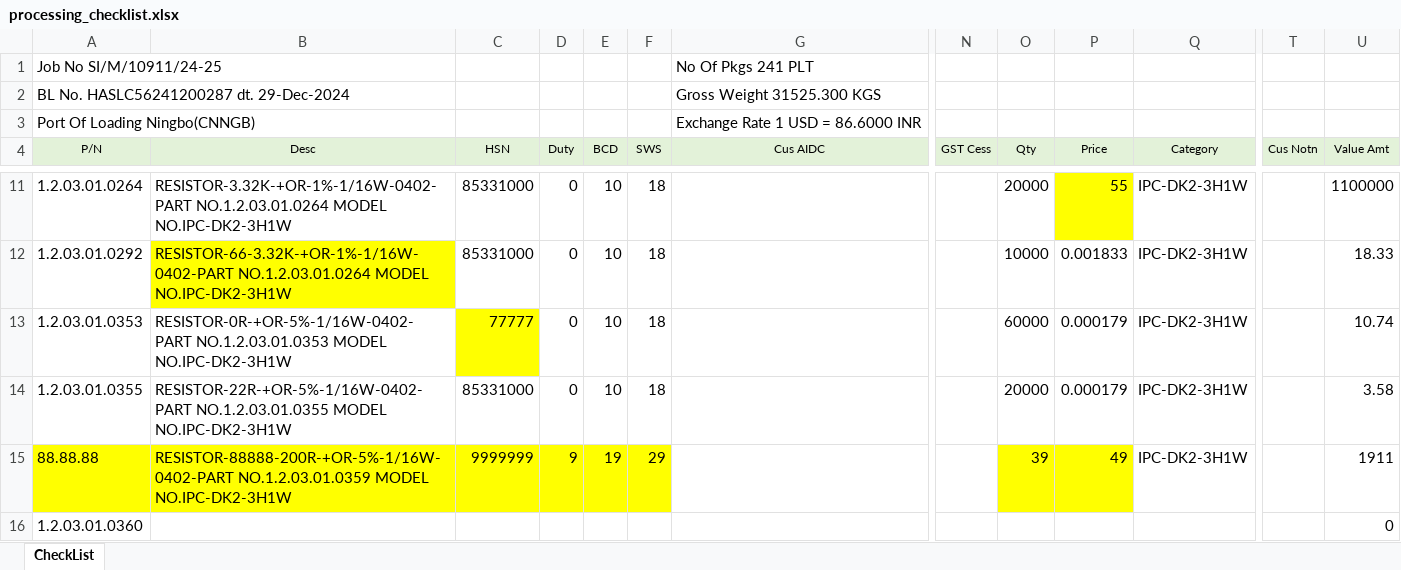
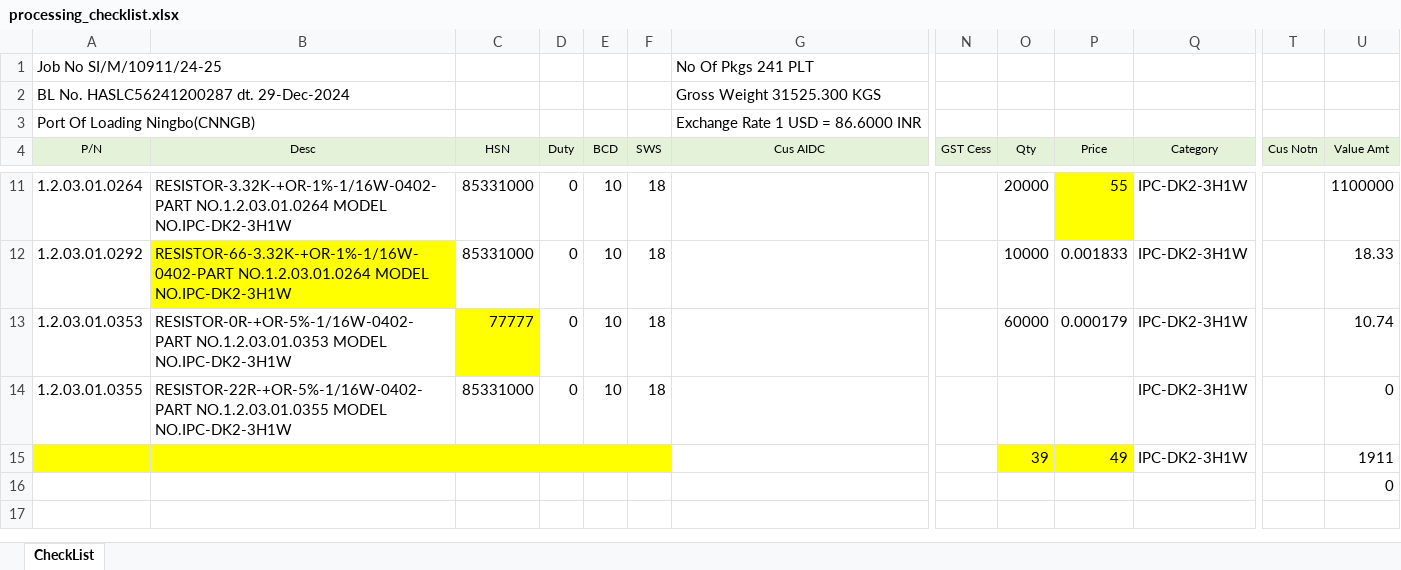
Before and after one commit to anlaganlag/checklist_invoice, an Excel workbook: input/processing_checklist.xlsx, sheet CheckList, drawn as a sheet; only a part is shown, gaps mark what is left out; values as stored, in another font and other column widths than the file's, no borders; conditional formats not drawn; the diff names each change by its address in the sheet, - before the commit and + after, or states it on an @@ line.

```diff
--- a/input/processing_checklist.xlsx (sheet CheckList)
+++ b/input/processing_checklist.xlsx (sheet CheckList)
-O14 (Qty): 20000
+O14 (Qty): (empty)
-P14 (Price): 0.000179
+P14 (Price): (empty)
-U14 (Value Amt): 3.58
+U14 (Value Amt): 0
-A15 (P/N): 88.88.88
+A15 (P/N): (empty)
-B15 (Desc): RESISTOR-88888-200R-+OR-5%-1/16W-0402-PART NO.1.2.03.01.0359 MODEL NO.IPC-DK2-3H1W
+B15 (Desc): (empty)
-C15 (HSN): 9999999
+C15 (HSN): (empty)
-D15 (Duty): 9
+D15 (Duty): (empty)
-E15 (BCD): 19
+E15 (BCD): (empty)
-F15 (SWS): 29
+F15 (SWS): (empty)
-A16 (P/N): 1.2.03.01.0360
+A16 (P/N): (empty)
```
Also changed, not shown: 4 other files.
